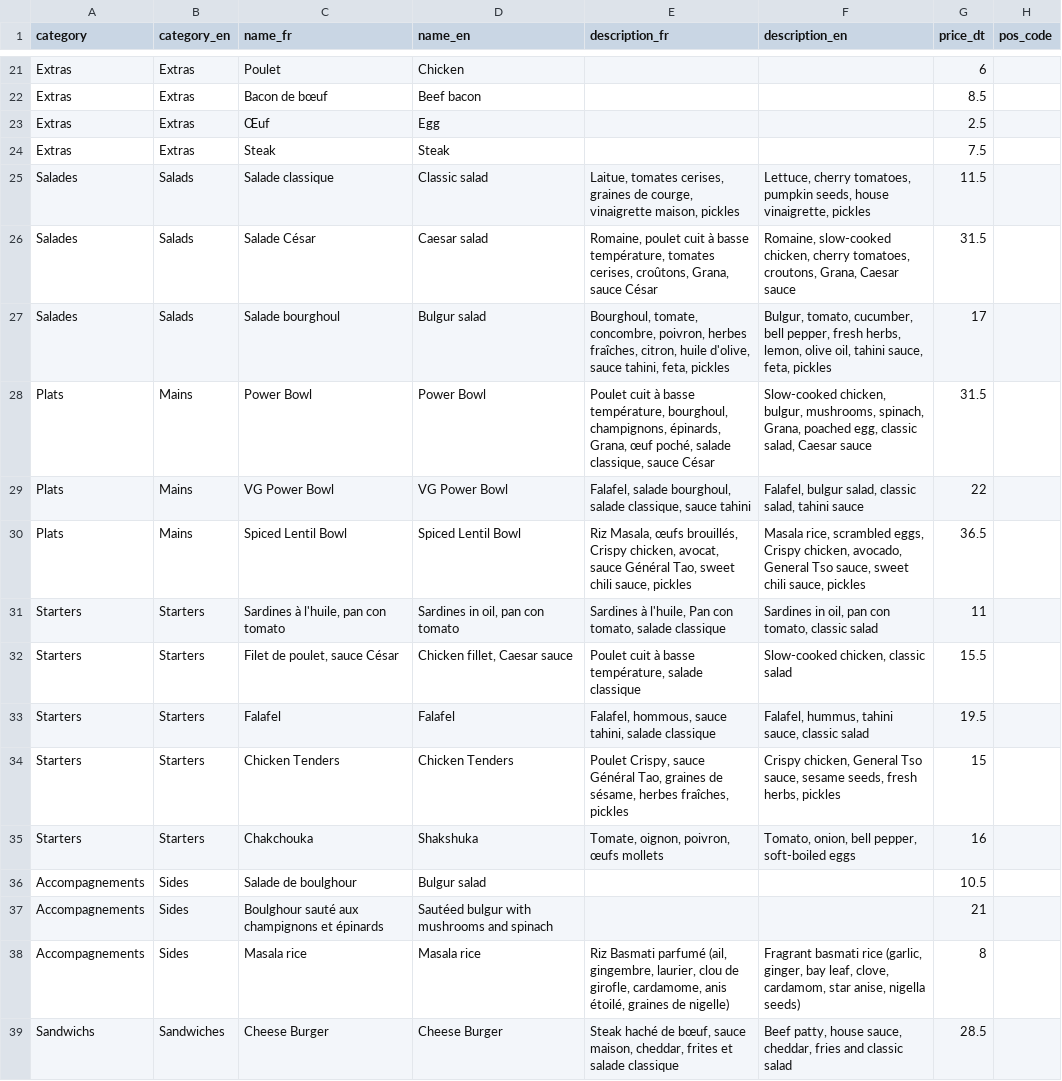
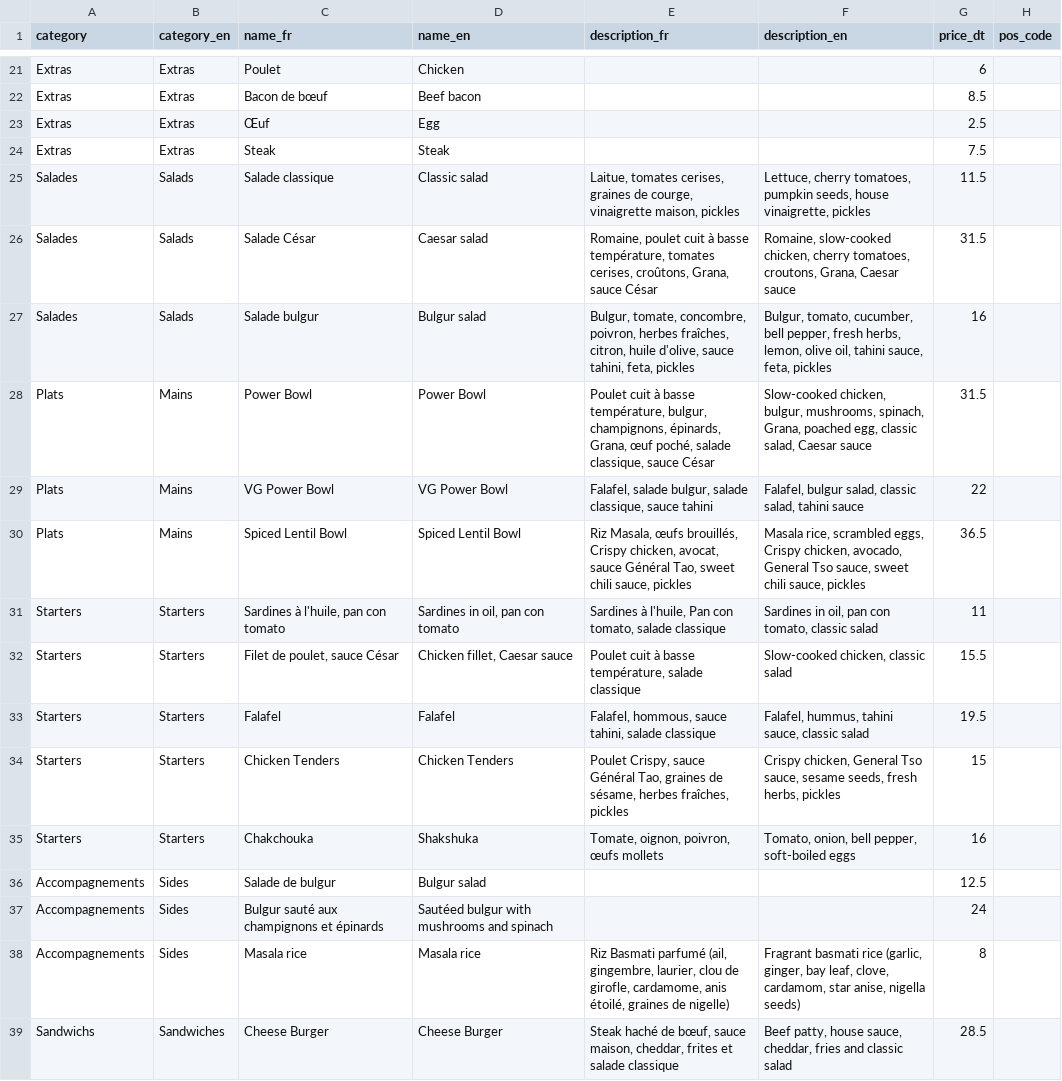
Before and after one commit to faressjebali/table-to-till, a CSV file: docs/menu/menu.csv, drawn as a sheet; only a part is shown, gaps mark what is left out; the diff names each change by its address in the sheet, - before the commit and + after, or states it on an @@ line.

Commit message:
spell bulgur everywhere, check .env before docker, CI rule in README

```diff
--- a/docs/menu/menu.csv
+++ b/docs/menu/menu.csv
-C27 (name_fr): Salade bourghoul
+C27 (name_fr): Salade bulgur
-E27 (description_fr): Bourghoul, tomate, concombre,…
+E27 (description_fr): Bulgur, tomate, concombre,…
-G27 (price_dt): 17
+G27 (price_dt): 16
-E28 (description_fr): …basse température, bourghoul, champignons, épinards,…
+E28 (description_fr): …basse température, bulgur, champignons, épinards,…
-E29 (description_fr): Falafel, salade bourghoul, salade classique,…
+E29 (description_fr): Falafel, salade bulgur, salade classique,…
-C36 (name_fr): Salade de boulghour
+C36 (name_fr): Salade de bulgur
-G36 (price_dt): 10.5
+G36 (price_dt): 12.5
-C37 (name_fr): Boulghour sauté aux champignons et épinards
+C37 (name_fr): Bulgur sauté aux champignons et épinards
-G37 (price_dt): 21
+G37 (price_dt): 24
```
Also changed, not shown: 1 other file.
